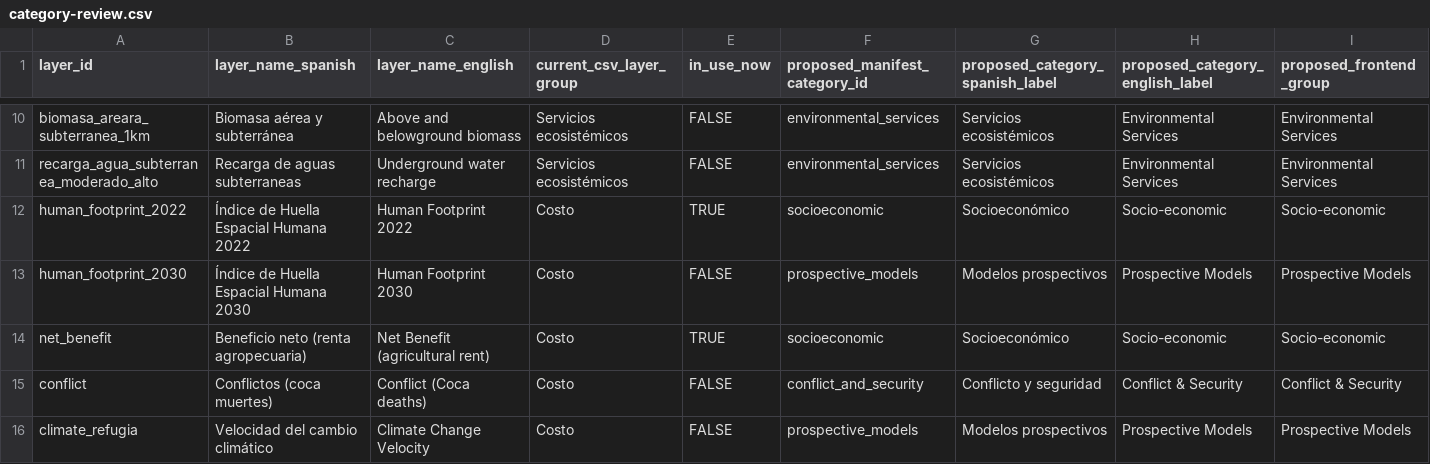
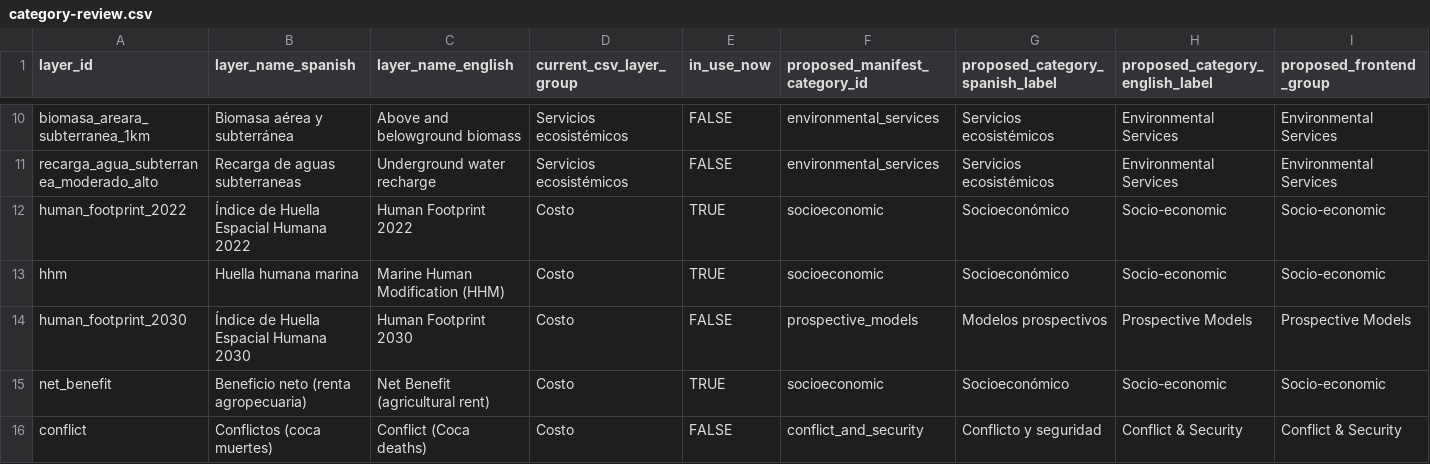
Before and after one commit to DISES-CI-UCSB/decision-making-tool, a CSV file: development-artifacts/layer-manifest/reports/category-review.csv, drawn as a sheet; only a part is shown, gaps mark what is left out; the shorter side is filled out with more unchanged rows; rows hold the shown columns only; the diff names each change by its address in the sheet, - before the commit and + after, or states it on an @@ line.

```diff
--- a/development-artifacts/layer-manifest/reports/category-review.csv
+++ b/development-artifacts/layer-manifest/reports/category-review.csv
+row 13: hhm | Huella humana marina | Marine Human Modification (HHM) | Costo | TRUE | socioeconomic | Socioeconómico | Socio-economic | Socio-economic
```
Also changed, not shown: data/Capas de entrada _ Input Layers - Capas de entrada requeridas (2).csv, 15 other files.
